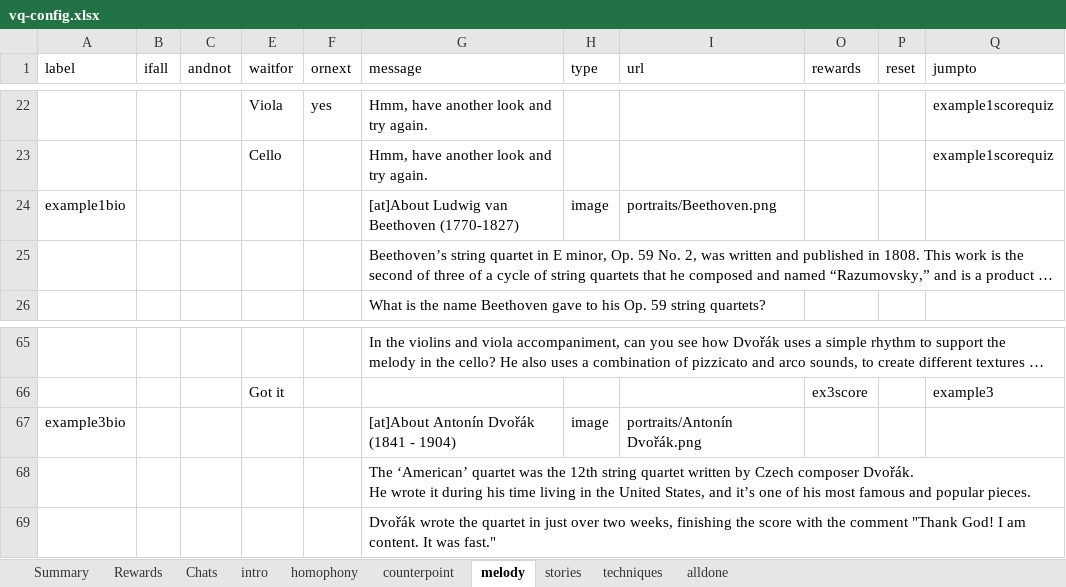
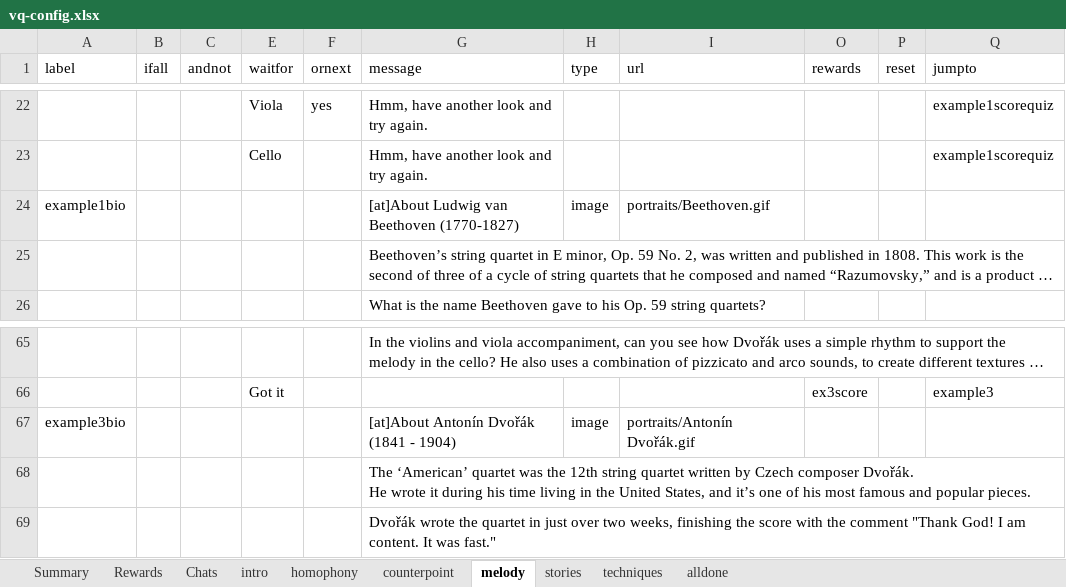
Before and after one commit to MixedRealityLab/music-class-chat, an Excel workbook: data/vq-config.xlsx, sheet melody, drawn as a sheet; only a part is shown, gaps mark what is left out; long unchanged cells end in …; values as stored, in another font and other column widths than the file's, no borders; charts and pictures and table styles not drawn; the diff names each change by its address in the sheet, - before the commit and + after, or states it on an @@ line.

```diff
--- a/data/vq-config.xlsx (sheet melody)
+++ b/data/vq-config.xlsx (sheet melody)
-I24 (url): portraits/Beethoven.png
+I24 (url): portraits/Beethoven.gif
-I67 (url): portraits/Antonín Dvořák.png
+I67 (url): portraits/Antonín Dvořák.gif
```
Also changed, not shown: sheet homophony, sheet counterpoint, sheet stories, 18 other files.
